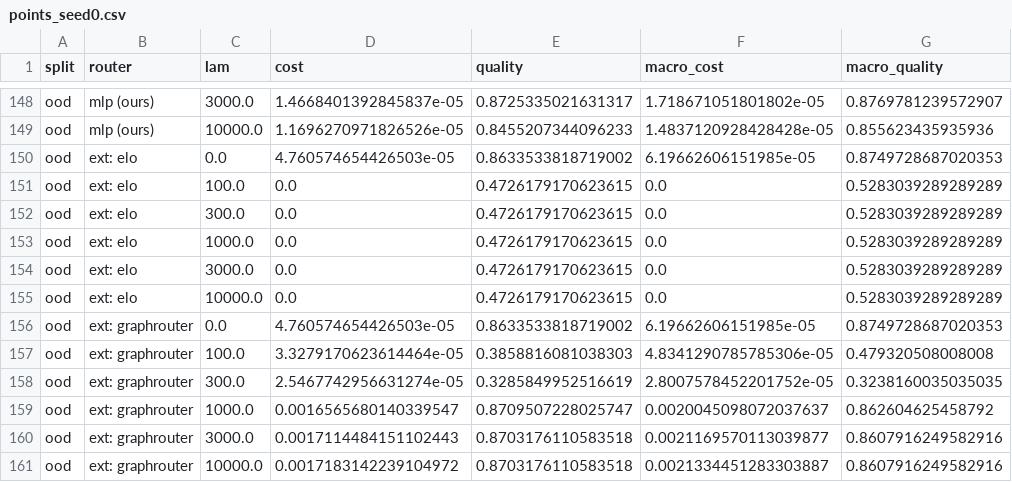
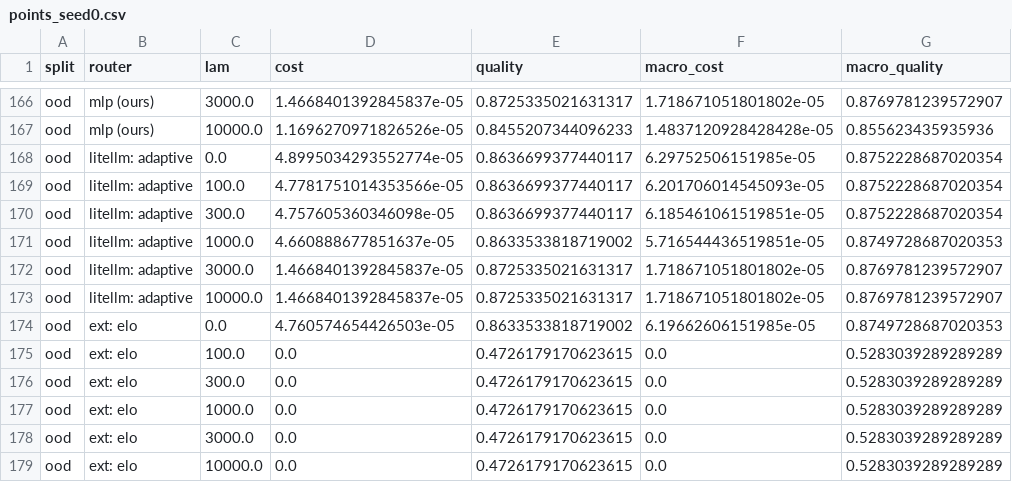
Before and after one commit to wkukka1/agentic-llm-router, a CSV file: investigations/router_bakeoff/primary/points_seed0.csv, drawn as a sheet; only a part is shown, gaps mark what is left out; the shorter side is filled out with more unchanged rows; the diff covers the shown part only; the diff names each change by its address in the sheet, - before the commit and + after, or states it on an @@ line.

```diff
--- a/investigations/router_bakeoff/primary/points_seed0.csv
+++ b/investigations/router_bakeoff/primary/points_seed0.csv
+row 168: ood | litellm: adaptive | 0.0 | 4.8995034293552774e-05 | 0.8636699377440117 | 6.29752506151985e-05 | 0.8752228687020354
+row 169: ood | litellm: adaptive | 100.0 | 4.7781751014353566e-05 | 0.8636699377440117 | 6.201706014545093e-05 | 0.8752228687020354
+row 170: ood | litellm: adaptive | 300.0 | 4.757605360346098e-05 | 0.8636699377440117 | 6.185461061519851e-05 | 0.8752228687020354
+row 171: ood | litellm: adaptive | 1000.0 | 4.660888677851637e-05 | 0.8633533818719002 | 5.716544436519851e-05 | 0.8749728687020353
+row 172: ood | litellm: adaptive | 3000.0 | 1.4668401392845837e-05 | 0.8725335021631317 | 1.718671051801802e-05 | 0.8769781239572907
+row 173: ood | litellm: adaptive | 10000.0 | 1.4668401392845837e-05 | 0.8725335021631317 | 1.718671051801802e-05 | 0.8769781239572907
```
Also changed, not shown: 18 added rows elsewhere in this file, investigations/router_bakeoff/primary/per_dataset_seed0.csv, investigations/router_bakeoff/primary/summary_seed0.csv, 2 other files.
